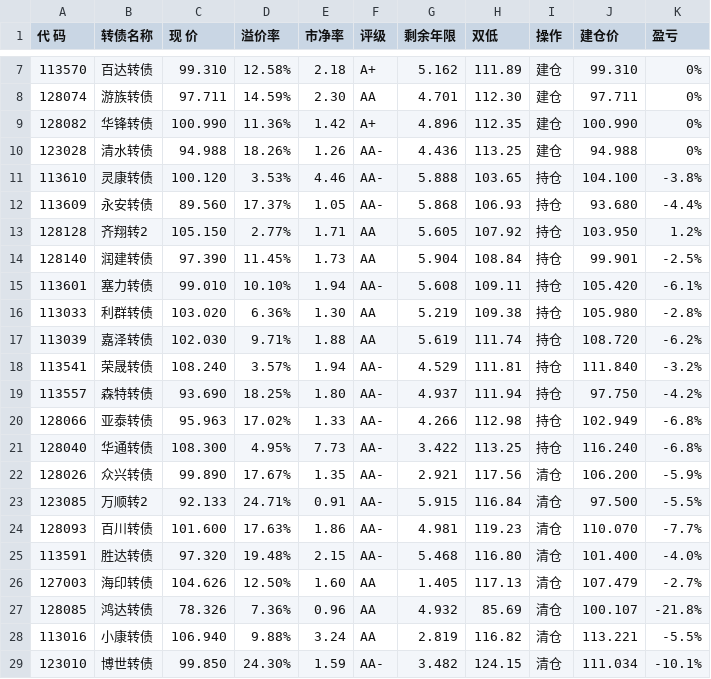
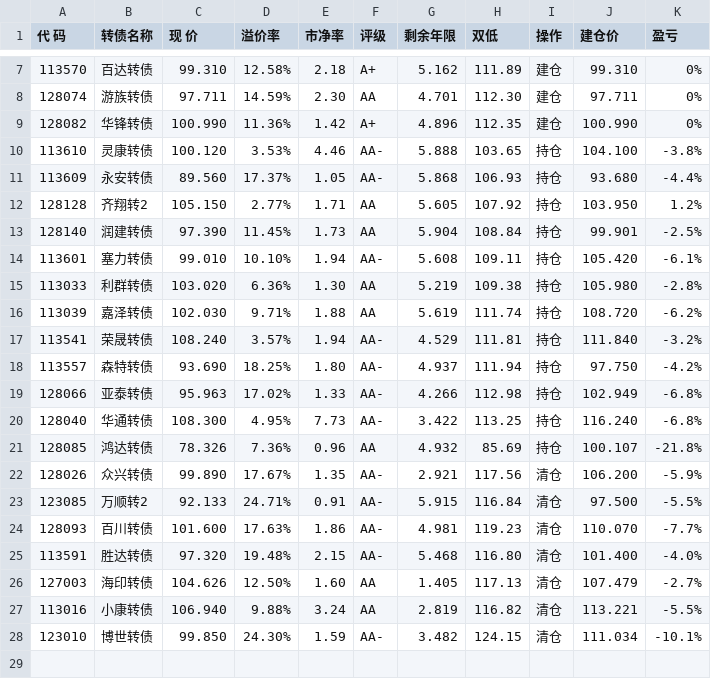
Before and after one commit to paulhybryant/convertible_bond, a CSV file: cb20210111.csv, drawn as a sheet; only a part is shown, gaps mark what is left out; removed rows and columns are numbered as before the commit, all else as after; the diff names each change by its address in the sheet, - before the commit and + after, or states it on an @@ line.

```diff
--- a/cb20210111.csv
+++ b/cb20210111.csv
-row 10: 123028 | 清水转债 | 94.988 | 18.26% | 1.26 | AA- | 4.436 | 113.25 | 建仓 | 94.988 | 0%
+row 21: 128085 | 鸿达转债 | 78.326 | 7.36% | 0.96 | AA | 4.932 | 85.69 | 持仓 | 100.107 | -21.8%
-row 27: 128085 | 鸿达转债 | 78.326 | 7.36% | 0.96 | AA | 4.932 | 85.69 | 清仓 | 100.107 | -21.8%
```
